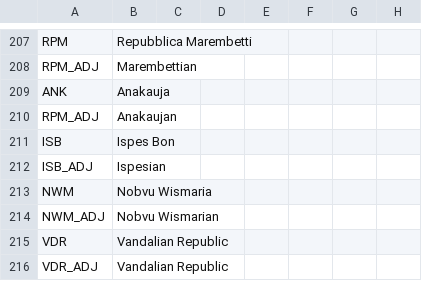
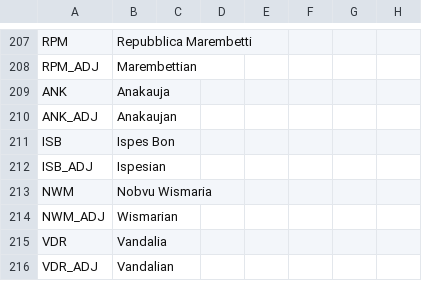
Before and after one commit to The-Question-Asker/MAW2, a CSV file: MAW2/localisation/.MAW2_Countries.csv, drawn as a sheet; only a part is shown, gaps mark what is left out; the diff names each change by its address in the sheet, - before the commit and + after, or states it on an @@ line.

Commit message:
Update country names and add new war names
Corrected country and adjective names in .MAW2_Countries.csv for ANK, NWM, and VDR. Added new war of independence names for VDR, ISB, ANK, and NWM in .MAW2_Misc.csv.

```diff
--- a/MAW2/localisation/.MAW2_Countries.csv
+++ b/MAW2/localisation/.MAW2_Countries.csv
-A210: RPM_ADJ
+A210: ANK_ADJ
-B214: Nobvu Wismarian
+B214: Wismarian
-B215: Vandalian Republic
+B215: Vandalia
-B216: Vandalian Republic
+B216: Vandalian
```
Also changed, not shown: MAW2/localisation/.MAW2_Misc.csv.
